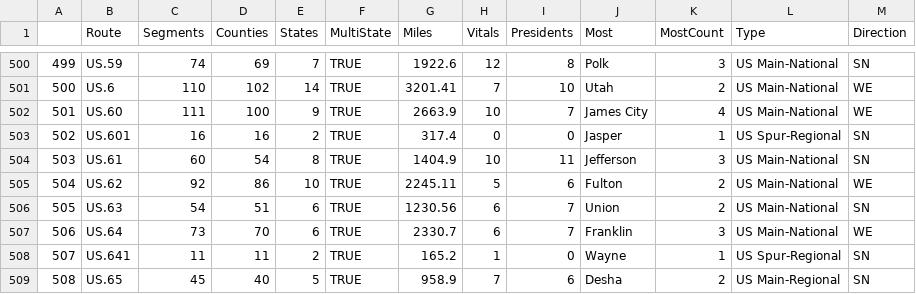
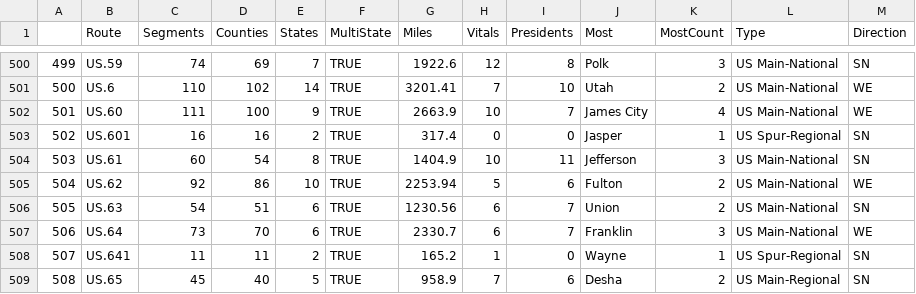
Before and after one commit to DocFlash81/cc-data, a CSV file: RouteInfo.csv, drawn as a sheet; only a part is shown, gaps mark what is left out.

```diff
--- a/RouteInfo.csv
+++ b/RouteInfo.csv
@@ -504,3 +504,3 @@
 "503","US.61",60,54,8,TRUE,1404.9,10,11,"Jefferson",3,"US Main-National","SN"
-"504","US.62",92,86,10,TRUE,2245.11,5,6,"Fulton",2,"US Main-National","WE"
+"504","US.62",92,86,10,TRUE,2253.94,5,6,"Fulton",2,"US Main-National","WE"
 "505","US.63",54,51,6,TRUE,1230.56,6,7,"Union",2,"US Main-National","SN"
```
Also changed, not shown: MasterRouteCountyList.csv.
